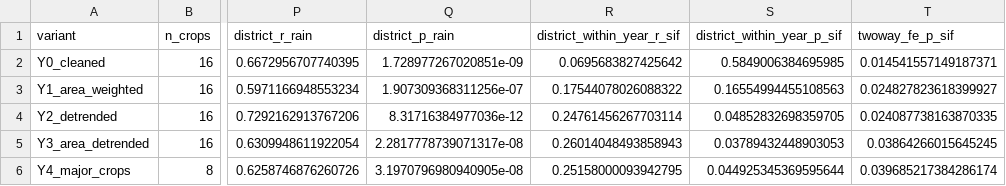
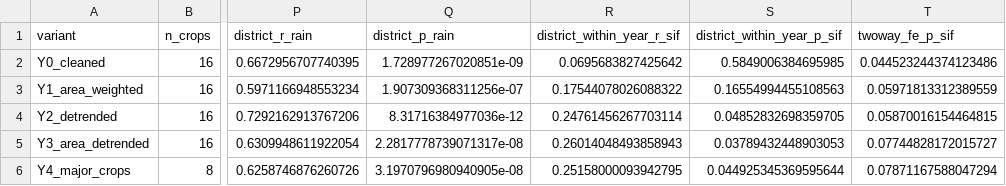
Before and after one commit to sakshimaske303-commits/GREEN_ALIBI, a CSV file: data/processed/crop_yield_sensitivity_tests.csv, drawn as a sheet; only a part is shown, gaps mark what is left out; the diff names each change by its address in the sheet, - before the commit and + after, or states it on an @@ line.

Commit message:
v2.2.0: Trigger-1 reconstructed from the Manual on CHIRPS; scored against crop loss and IMD-deficient rainfall; 2018 declarations; small-sample clustered tests; docs, dashboard and PDFs updated

```diff
--- a/data/processed/crop_yield_sensitivity_tests.csv
+++ b/data/processed/crop_yield_sensitivity_tests.csv
-T2 (twoway_fe_p_sif): 0.014541557149187371
+T2 (twoway_fe_p_sif): 0.044523244374123486
-T3 (twoway_fe_p_sif): 0.024827823618399927
+T3 (twoway_fe_p_sif): 0.05971813312389559
-T4 (twoway_fe_p_sif): 0.024087738163870335
+T4 (twoway_fe_p_sif): 0.05870016154464815
-T5 (twoway_fe_p_sif): 0.03864266015645245
+T5 (twoway_fe_p_sif): 0.07744828172015727
-T6 (twoway_fe_p_sif): 0.039685217384286174
+T6 (twoway_fe_p_sif): 0.07871167588047294
```
Also changed, not shown: data/processed/sensitivity_checks_summary.csv, 34 other files.
